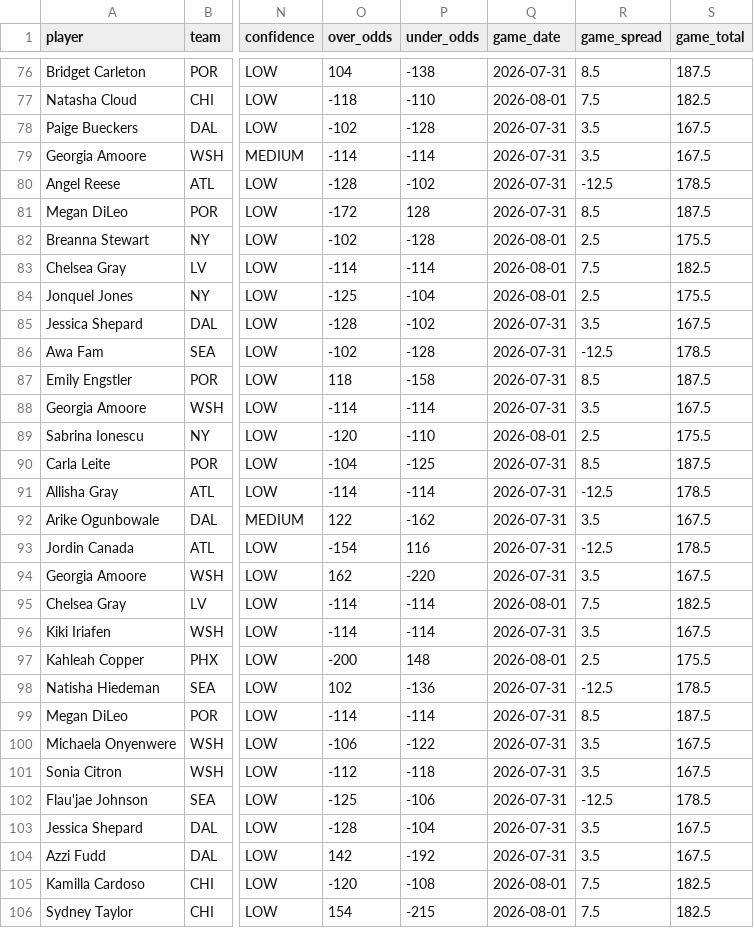
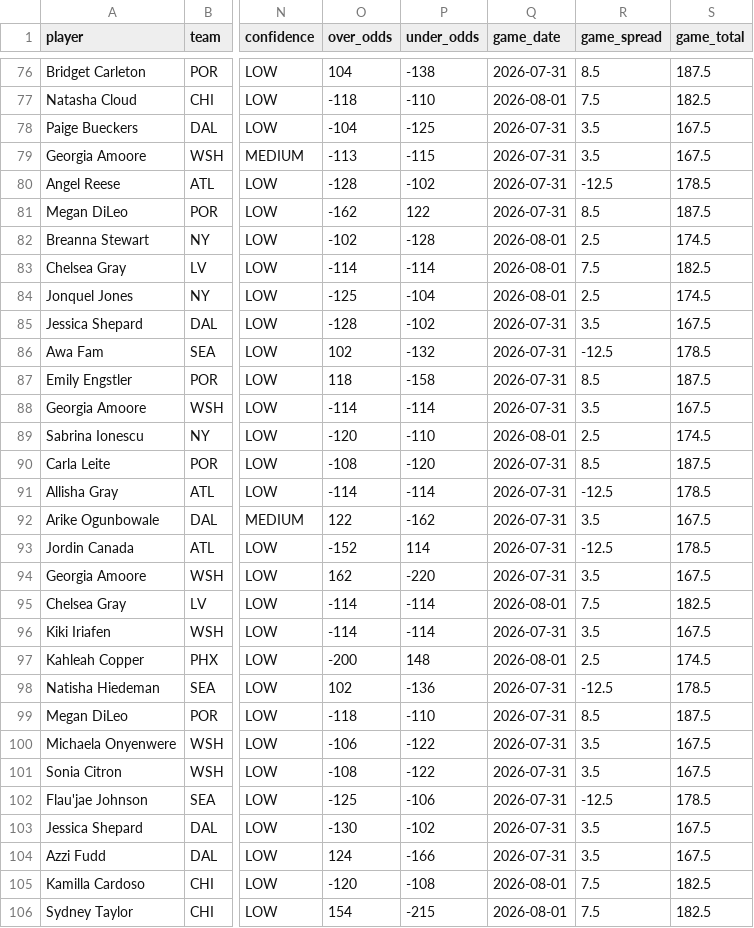
Before and after one commit to rakimr/PIRTDICA, a CSV file: wnba_prop_recommendations.csv, drawn as a sheet; only a part is shown, gaps mark what is left out; the diff covers the shown part only; the diff names each change by its address in the sheet, - before the commit and + after, or states it on an @@ line.

```diff
--- a/wnba_prop_recommendations.csv
+++ b/wnba_prop_recommendations.csv
-O78 (over_odds): -102
+O78 (over_odds): -104
-P78 (under_odds): -128
+P78 (under_odds): -125
-O79 (over_odds): -114
+O79 (over_odds): -113
-P79 (under_odds): -114
+P79 (under_odds): -115
-O81 (over_odds): -172
+O81 (over_odds): -162
-P81 (under_odds): 128
+P81 (under_odds): 122
-S82 (game_total): 175.5
+S82 (game_total): 174.5
-S84 (game_total): 175.5
+S84 (game_total): 174.5
-O86 (over_odds): -102
+O86 (over_odds): 102
-P86 (under_odds): -128
+P86 (under_odds): -132
-S89 (game_total): 175.5
+S89 (game_total): 174.5
-O90 (over_odds): -104
+O90 (over_odds): -108
-P90 (under_odds): -125
+P90 (under_odds): -120
-O93 (over_odds): -154
+O93 (over_odds): -152
-P93 (under_odds): 116
+P93 (under_odds): 114
-S97 (game_total): 175.5
+S97 (game_total): 174.5
-O99 (over_odds): -114
+O99 (over_odds): -118
-P99 (under_odds): -114
+P99 (under_odds): -110
-O101 (over_odds): -112
+O101 (over_odds): -108
-P101 (under_odds): -118
+P101 (under_odds): -122
-O103 (over_odds): -128
+O103 (over_odds): -130
-P103 (under_odds): -104
+P103 (under_odds): -102
-O104 (over_odds): 142
+O104 (over_odds): 124
-P104 (under_odds): -192
+P104 (under_odds): -166
```
Also changed, not shown: 2 added rows, 2 removed rows and 79 edited cells elsewhere in this file, 3 other files.
